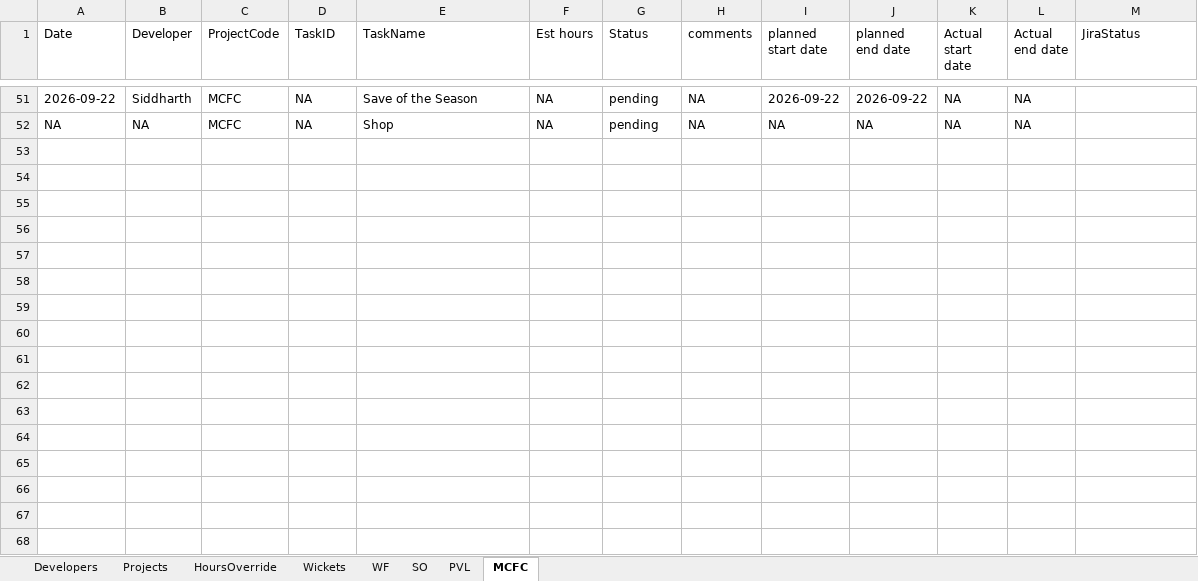
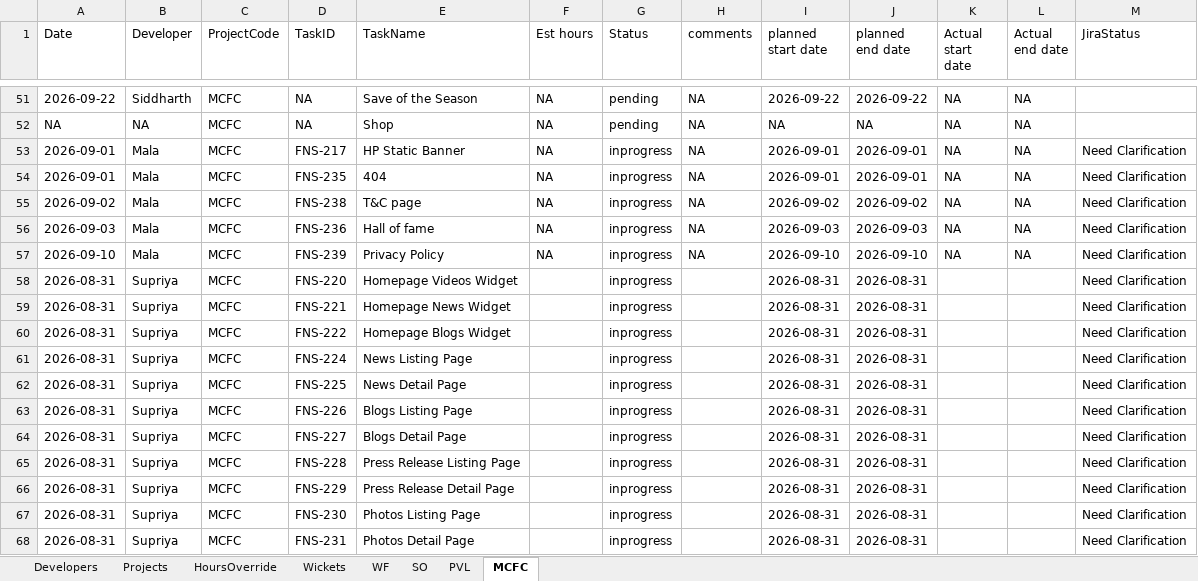
Before and after one commit to shubham-sportz/fanos-migration-league, an Excel workbook: src/data/FML-Data.xlsx, sheet MCFC, drawn as a sheet; only a part is shown, gaps mark what is left out; values as stored, in another font and other column widths than the file's, no borders; table styles not drawn; the diff names each change by its address in the sheet, - before the commit and + after, or states it on an @@ line.

```diff
--- a/src/data/FML-Data.xlsx (sheet MCFC)
+++ b/src/data/FML-Data.xlsx (sheet MCFC)
+row 53: 2026-09-01 | Mala | MCFC | FNS-217 | HP Static Banner | NA | inprogress | NA | 2026-09-01 | 2026-09-01 | NA | NA | Need Clarification
+row 54: 2026-09-01 | Mala | MCFC | FNS-235 | 404 | NA | inprogress | NA | 2026-09-01 | 2026-09-01 | NA | NA | Need Clarification
+row 55: 2026-09-02 | Mala | MCFC | FNS-238 | T&C page | NA | inprogress | NA | 2026-09-02 | 2026-09-02 | NA | NA | Need Clarification
+row 56: 2026-09-03 | Mala | MCFC | FNS-236 | Hall of fame | NA | inprogress | NA | 2026-09-03 | 2026-09-03 | NA | NA | Need Clarification
+row 57: 2026-09-10 | Mala | MCFC | FNS-239 | Privacy Policy | NA | inprogress | NA | 2026-09-10 | 2026-09-10 | NA | NA | Need Clarification
+row 58: 2026-08-31 | Supriya | MCFC | FNS-220 | Homepage Videos Widget |  | inprogress |  | 2026-08-31 | 2026-08-31 |  |  | Need Clarification
+row 59: 2026-08-31 | Supriya | MCFC | FNS-221 | Homepage News Widget |  | inprogress |  | 2026-08-31 | 2026-08-31 |  |  | Need Clarification
+row 60: 2026-08-31 | Supriya | MCFC | FNS-222 | Homepage Blogs Widget |  | inprogress |  | 2026-08-31 | 2026-08-31 |  |  | Need Clarification
+row 61: 2026-08-31 | Supriya | MCFC | FNS-224 | News Listing Page |  | inprogress |  | 2026-08-31 | 2026-08-31 |  |  | Need Clarification
+row 62: 2026-08-31 | Supriya | MCFC | FNS-225 | News Detail Page |  | inprogress |  | 2026-08-31 | 2026-08-31 |  |  | Need Clarification
+row 63: 2026-08-31 | Supriya | MCFC | FNS-226 | Blogs Listing Page |  | inprogress |  | 2026-08-31 | 2026-08-31 |  |  | Need Clarification
+row 64: 2026-08-31 | Supriya | MCFC | FNS-227 | Blogs Detail Page |  | inprogress |  | 2026-08-31 | 2026-08-31 |  |  | Need Clarification
+row 65: 2026-08-31 | Supriya | MCFC | FNS-228 | Press Release Listing Page |  | inprogress |  | 2026-08-31 | 2026-08-31 |  |  | Need Clarification
+row 66: 2026-08-31 | Supriya | MCFC | FNS-229 | Press Release Detail Page |  | inprogress |  | 2026-08-31 | 2026-08-31 |  |  | Need Clarification
+row 67: 2026-08-31 | Supriya | MCFC | FNS-230 | Photos Listing Page |  | inprogress |  | 2026-08-31 | 2026-08-31 |  |  | Need Clarification
+row 68: 2026-08-31 | Supriya | MCFC | FNS-231 | Photos Detail Page |  | inprogress |  | 2026-08-31 | 2026-08-31 |  |  | Need Clarification
```
Also changed, not shown: sheet PVL, sheet HoursOverride, sheet SO, sheet WF, 1 other file.
